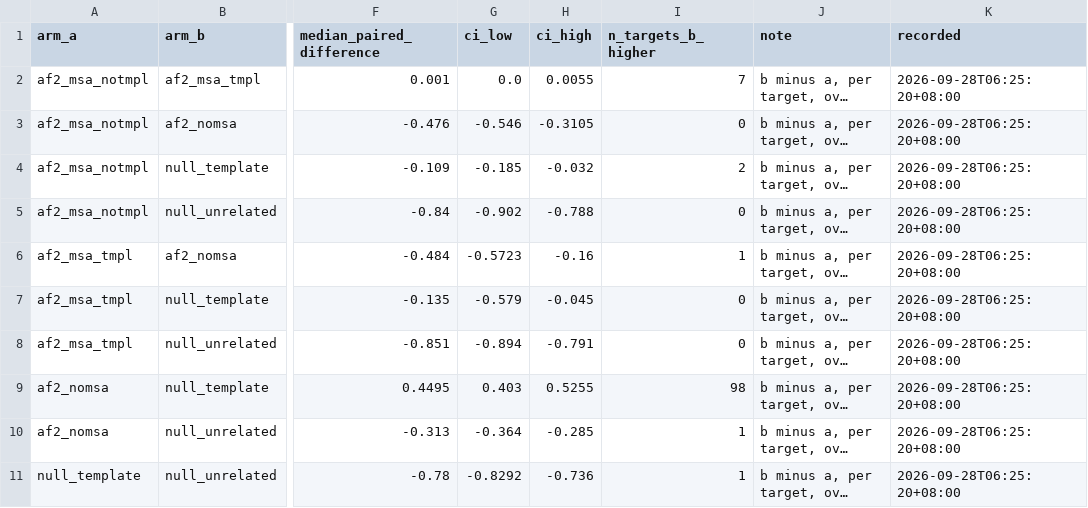
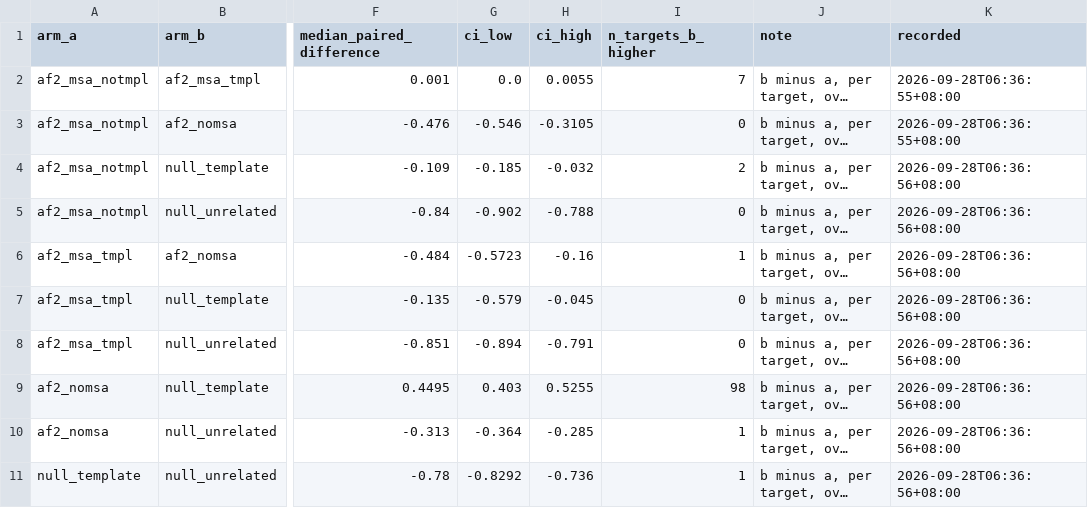
Before and after one commit to Qasim-Hussain-Code/colabfold_boltz_structure_confidence_pipeline, a TSV file: results/arm_pairs.tsv, drawn as a sheet; only a part is shown, gaps mark what is left out; long unchanged cells end in …; the diff names each change by its address in the sheet, - before the commit and + after, or states it on an @@ line.

```diff
--- a/results/arm_pairs.tsv
+++ b/results/arm_pairs.tsv
-K2:K3 (recorded): 2026-09-28T06:25:20+08:00
+K2:K3 (recorded): 2026-09-28T06:36:55+08:00
-K4:K11 (recorded): 2026-09-28T06:25:20+08:00
+K4:K11 (recorded): 2026-09-28T06:36:56+08:00
```
Also changed, not shown: results/arm_comparison.tsv, results/calibration.tsv, 7 other files.
